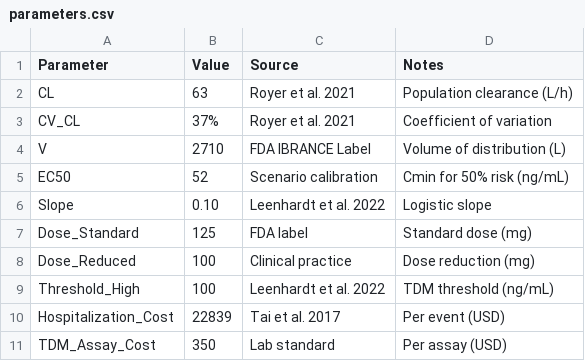
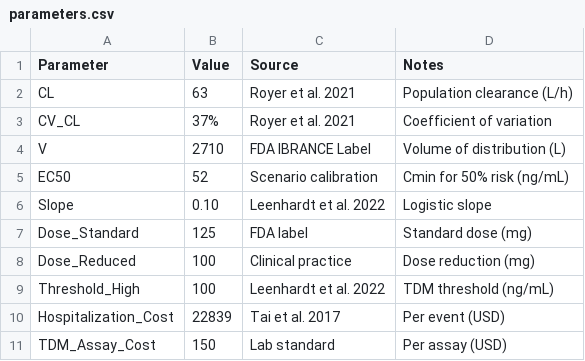
Before and after one commit to mohammadbisamaliaslam-pharmadocx/palbociclib-pkpd-simulation, a CSV file: data/parameters.csv, drawn as a sheet.

Commit message:
Change TDM Assay Cost in parameters.csv
Updated TDM Assay Cost from 350 to 150 USD.

```diff
--- a/data/parameters.csv
+++ b/data/parameters.csv
@@ -10,2 +10,2 @@ Threshold_High,100,Leenhardt et al. 2022,TDM threshold (ng/mL)
 Hospitalization_Cost,22839,Tai et al. 2017,Per event (USD)
-TDM_Assay_Cost,350,Lab standard,Per assay (USD)
+TDM_Assay_Cost,150,Lab standard,Per assay (USD)
```
